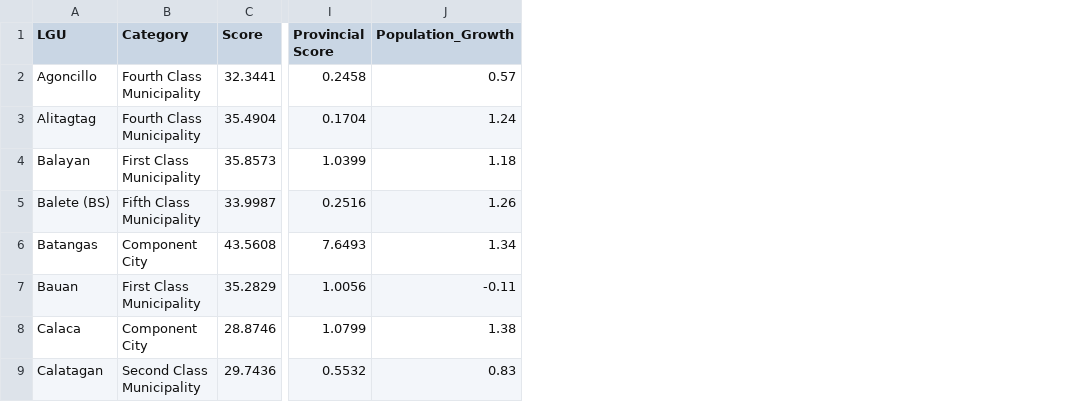
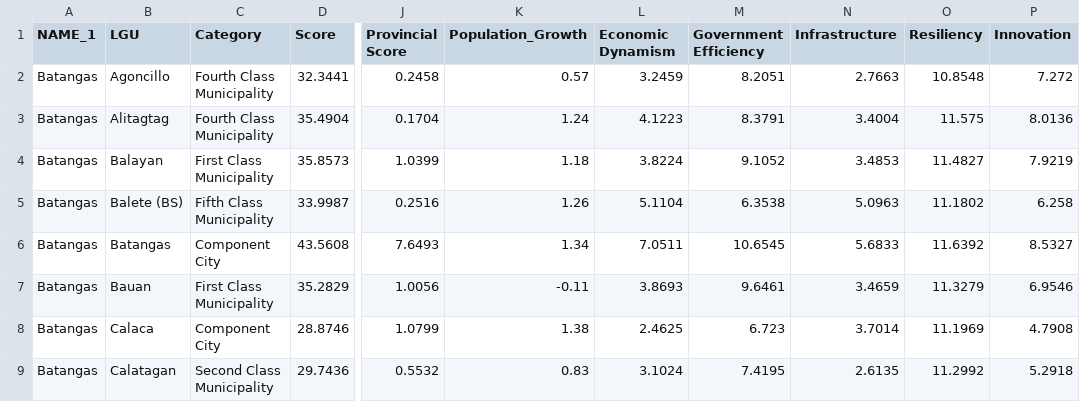
Before and after one commit to renatomaaliw3/public_files, a CSV file: Data Sets/GeoData/batangas_province.csv, drawn as a sheet; only a part is shown, gaps mark what is left out; the diff names each change by its address in the sheet, - before the commit and + after, or states it on an @@ line.

```diff
--- a/Data Sets/GeoData/batangas_province.csv
+++ b/Data Sets/GeoData/batangas_province.csv
+column A (NAME_1), rows 2-9: all Batangas
+column L (Economic Dynamism), rows 2-9: 3.2459 | 4.1223 | 3.8224 | 5.1104 | 7.0511 | 3.8693 | 2.4625 | 3.1024
+column M (Government Efficiency), rows 2-9: 8.2051 | 8.3791 | 9.1052 | 6.3538 | 10.6545 | 9.6461 | 6.723 | 7.4195
+column N (Infrastructure), rows 2-9: 2.7663 | 3.4004 | 3.4853 | 5.0963 | 5.6833 | 3.4659 | 3.7014 | 2.6135
+column O (Resiliency), rows 2-9: 10.8548 | 11.575 | 11.4827 | 11.1802 | 11.6392 | 11.3279 | 11.1969 | 11.2992
+column P (Innovation), rows 2-9: 7.272 | 8.0136 | 7.9219 | 6.258 | 8.5327 | 6.9546 | 4.7908 | 5.2918
```
Also changed, not shown: Data Sets/GeoData/cavite_province.csv, Data Sets/GeoData/laguna_province.csv, 3 other files.
